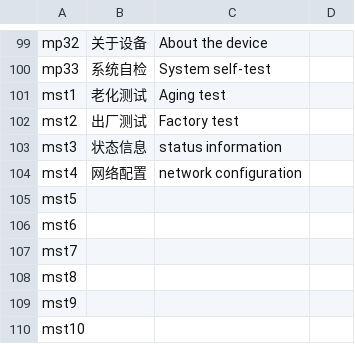
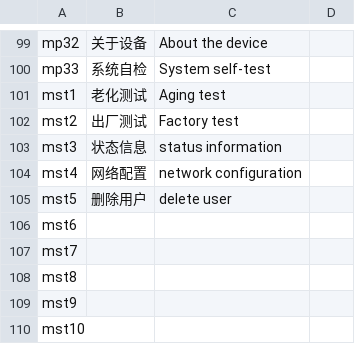
Before and after one commit to Francis-mmx/SGL-LOCK, a CSV file: UI工程/ui_1280x480_touch_screen/模式界面/project/qtread.csv, drawn as a sheet; only a part is shown, gaps mark what is left out.

```diff
--- a/UI工程/ui_1280x480_touch_screen/模式界面/project/qtread.csv
+++ b/UI工程/ui_1280x480_touch_screen/模式界面/project/qtread.csv
@@ -104,3 +104,3 @@ mst3;状态信息;status information;
 mst4;网络配置;network configuration;
-mst5;;;
+mst5;删除用户;delete user;
 mst6;;;
```
Also changed, not shown: UI工程/ui_1280x480_touch_screen/开机界面/project/qtread.csv, UI工程/ui_1280x480_touch_screen/开机界面/project/result.csv, 30 other files.
